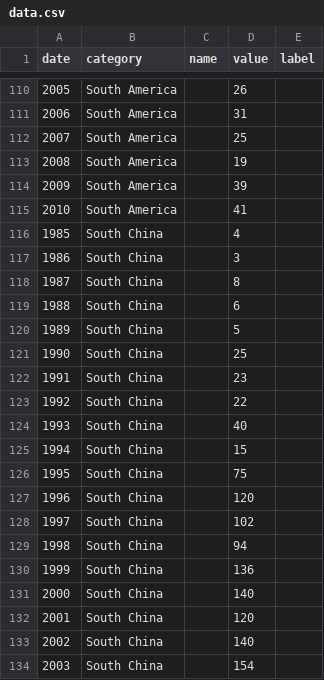
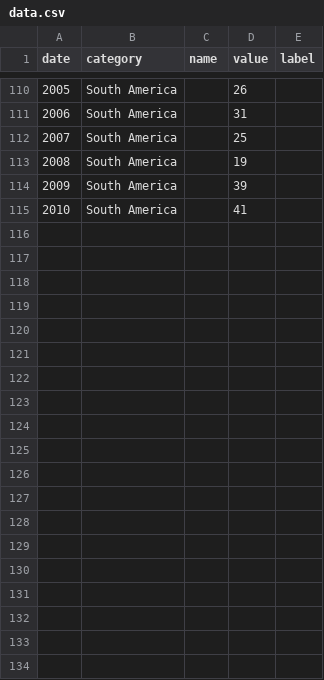
Before and after one commit to ft-interactive/visual-vocabulary-templates, a CSV file: circle-timeline/data.csv, drawn as a sheet; only a part is shown, gaps mark what is left out; the diff covers the shown part only; the diff names each change by its address in the sheet, - before the commit and + after, or states it on an @@ line.

```diff
--- a/circle-timeline/data.csv
+++ b/circle-timeline/data.csv
-row 116: 1985 | South China |  | 4
-row 117: 1986 | South China |  | 3
-row 118: 1987 | South China |  | 8
-row 119: 1988 | South China |  | 6
-row 120: 1989 | South China |  | 5
-row 121: 1990 | South China |  | 25
-row 122: 1991 | South China |  | 23
-row 123: 1992 | South China |  | 22
-row 124: 1993 | South China |  | 40
-row 125: 1994 | South China |  | 15
-row 126: 1995 | South China |  | 75
-row 127: 1996 | South China |  | 120
-row 128: 1997 | South China |  | 102
-row 129: 1998 | South China |  | 94
-row 130: 1999 | South China |  | 136
-row 131: 2000 | South China |  | 140
-row 132: 2001 | South China |  | 120
-row 133: 2002 | South China |  | 140
-row 134: 2003 | South China |  | 154
```
Also changed, not shown: 34 removed rows elsewhere in this file, 2 other files.
